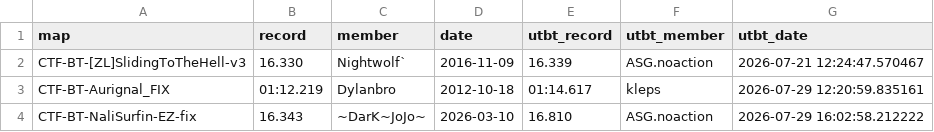
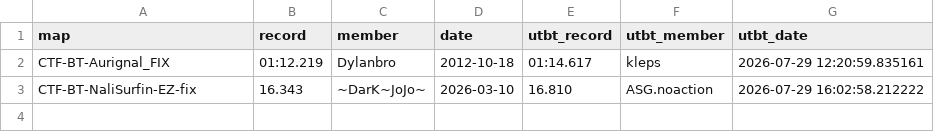
Before and after one commit to UT-BT/utbt_i4g_tracker_frontend, a CSV file: resources/data/unbeaten_i4g_records.csv, drawn as a sheet; the diff names each change by its address in the sheet, - before the commit and + after, or states it on an @@ line.

```diff
--- a/resources/data/unbeaten_i4g_records.csv
+++ b/resources/data/unbeaten_i4g_records.csv
-row 2: CTF-BT-[ZL]SlidingToTheHell-v3 | 16.330 | Nightwolf` | 2016-11-09 | 16.339 | ASG.noaction | 2026-07-21 12:24:47.570467
```
Also changed, not shown: resources/data/no_utbt_i4g_records.csv, resources/data/run_metadata.csv.
